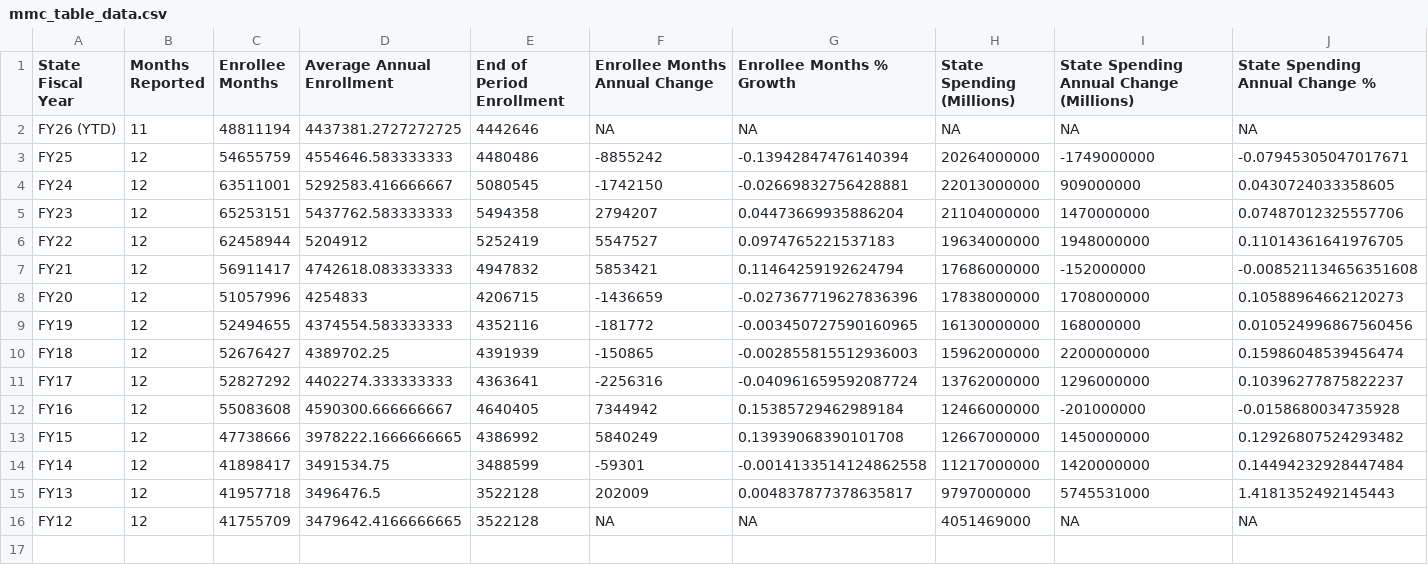
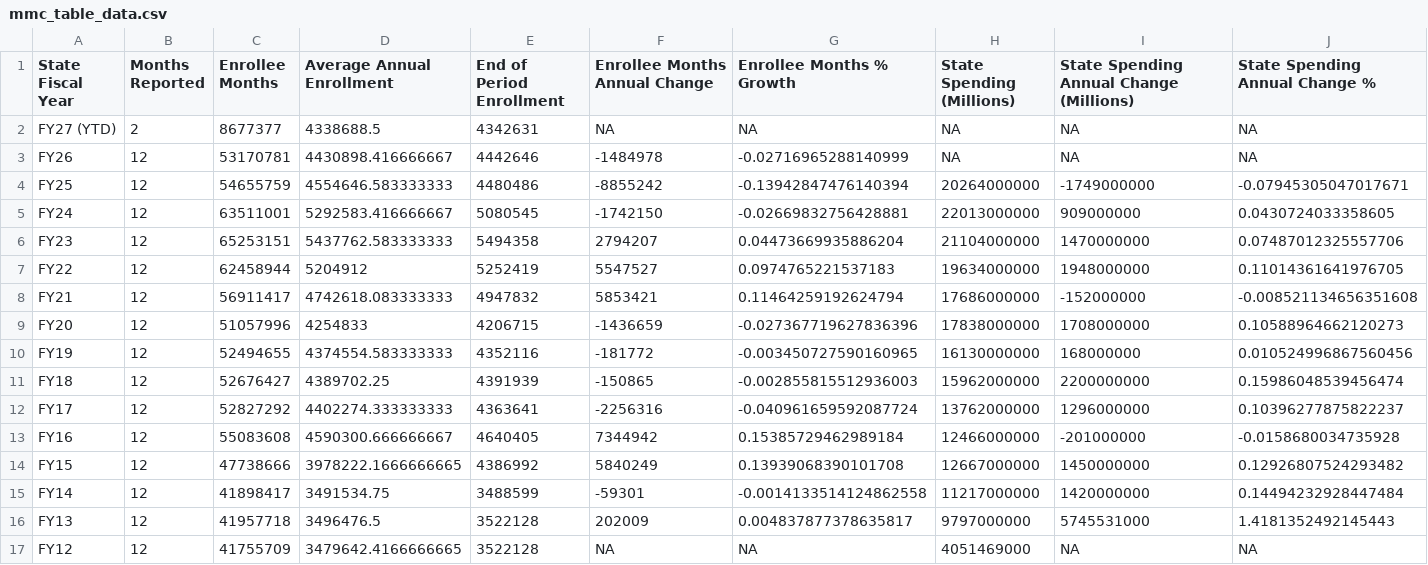
Before and after one commit to steptwopolicy/s2p_data_analyses, a CSV file: mmc_table_data.csv, drawn as a sheet; only a part is shown; rows hold the shown columns only; the diff names each change by its address in the sheet, - before the commit and + after, or states it on an @@ line.

```diff
--- a/mmc_table_data.csv
+++ b/mmc_table_data.csv
-A2 (State Fiscal Year): FY26 (YTD)
+A2 (State Fiscal Year): FY27 (YTD)
-B2 (Months Reported): 11
+B2 (Months Reported): 2
-C2 (Enrollee Months): 48811194
+C2 (Enrollee Months): 8677377
-D2 (Average Annual Enrollment): 4437381.2727272725
+D2 (Average Annual Enrollment): 4338688.5
-E2 (End of Period Enrollment): 4442646
+E2 (End of Period Enrollment): 4342631
+row 3: FY26 | 12 | 53170781 | 4430898.416666667 | 4442646 | -1484978 | -0.02716965288140999 | NA | NA | NA
```
Also changed, not shown: mltc_projection_data.csv, mltc_table_data.csv, 3 other files.
